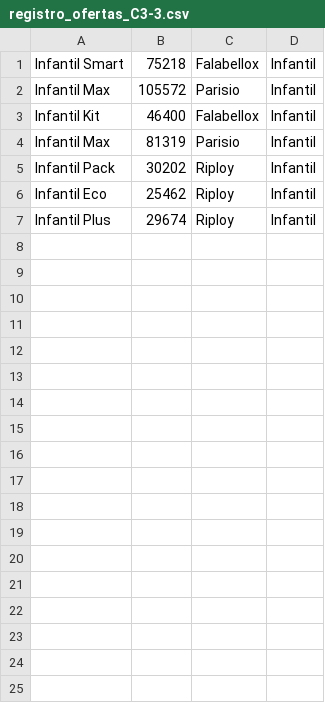
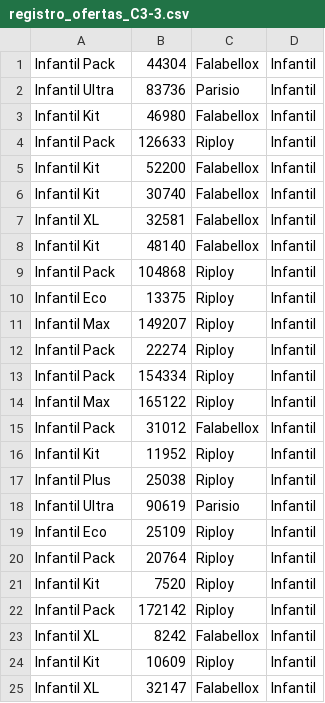
Before and after one commit to andres-jablonca/labs_sd, a CSV file: lab2/local/csv_clientes/registro_ofertas_C3-3.csv, drawn as a sheet.

```diff
--- a/lab2/local/csv_clientes/registro_ofertas_C3-3.csv
+++ b/lab2/local/csv_clientes/registro_ofertas_C3-3.csv
@@ -1,7 +1,25 @@
-Infantil Smart,75218,Falabellox,Infantil
-Infantil Max,105572,Parisio,Infantil
-Infantil Kit,46400,Falabellox,Infantil
-Infantil Max,81319,Parisio,Infantil
-Infantil Pack,30202,Riploy,Infantil
-Infantil Eco,25462,Riploy,Infantil
-Infantil Plus,29674,Riploy,Infantil
+Infantil Pack,44304,Falabellox,Infantil
+Infantil Ultra,83736,Parisio,Infantil
+Infantil Kit,46980,Falabellox,Infantil
+Infantil Pack,126633,Riploy,Infantil
+Infantil Kit,52200,Falabellox,Infantil
+Infantil Kit,30740,Falabellox,Infantil
+Infantil XL,32581,Falabellox,Infantil
+Infantil Kit,48140,Falabellox,Infantil
+Infantil Pack,104868,Riploy,Infantil
+Infantil Eco,13375,Riploy,Infantil
+Infantil Max,149207,Riploy,Infantil
+Infantil Pack,22274,Riploy,Infantil
+Infantil Pack,154334,Riploy,Infantil
+Infantil Max,165122,Riploy,Infantil
+Infantil Pack,31012,Falabellox,Infantil
+Infantil Kit,11952,Riploy,Infantil
+Infantil Plus,25038,Riploy,Infantil
+Infantil Ultra,90619,Parisio,Infantil
+Infantil Eco,25109,Riploy,Infantil
+Infantil Pack,20764,Riploy,Infantil
+Infantil Kit,7520,Riploy,Infantil
+Infantil Pack,172142,Riploy,Infantil
+Infantil XL,8242,Falabellox,Infantil
+Infantil Kit,10609,Riploy,Infantil
+Infantil XL,32147,Falabellox,Infantil
```
Also changed, not shown: lab2/local/csv_clientes/registro_ofertas_C1-3.csv, lab2/local/csv_clientes/registro_ofertas_C2-1.csv, 9 other files.
